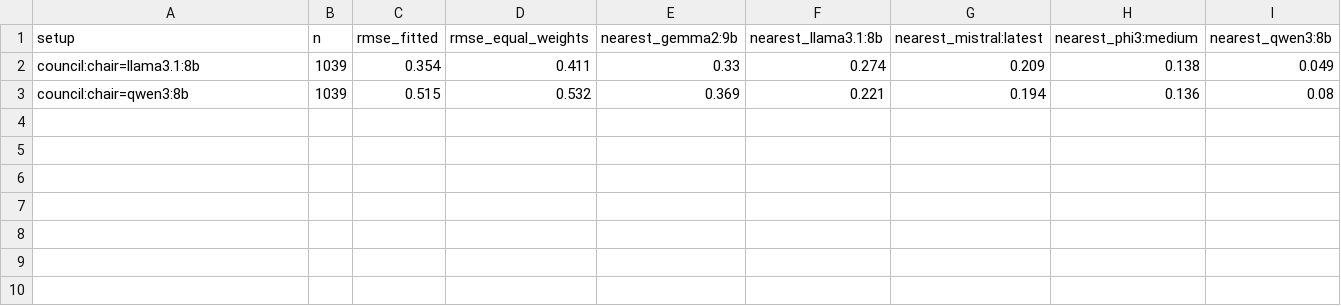
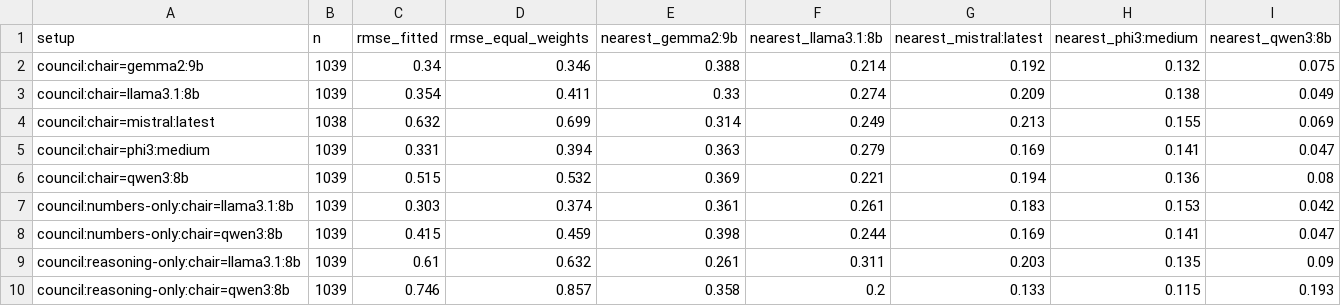
Before and after one commit to sweksha-cloud/llm-council-forecasting, a CSV file: results/ablation/chair_fit.csv, drawn as a sheet.

```diff
--- a/results/ablation/chair_fit.csv
+++ b/results/ablation/chair_fit.csv
@@ -1,3 +1,10 @@
 setup,n,rmse_fitted,rmse_equal_weights,nearest_gemma2:9b,nearest_llama3.1:8b,nearest_mistral:latest,nearest_phi3:medium,nearest_qwen3:8b
+council:chair=gemma2:9b,1039,0.34,0.346,0.388,0.214,0.192,0.132,0.075
 council:chair=llama3.1:8b,1039,0.354,0.411,0.33,0.274,0.209,0.138,0.049
+council:chair=mistral:latest,1038,0.632,0.699,0.314,0.249,0.213,0.155,0.069
+council:chair=phi3:medium,1039,0.331,0.394,0.363,0.279,0.169,0.141,0.047
 council:chair=qwen3:8b,1039,0.515,0.532,0.369,0.221,0.194,0.136,0.08
+council:numbers-only:chair=llama3.1:8b,1039,0.303,0.374,0.361,0.261,0.183,0.153,0.042
+council:numbers-only:chair=qwen3:8b,1039,0.415,0.459,0.398,0.244,0.169,0.141,0.047
+council:reasoning-only:chair=llama3.1:8b,1039,0.61,0.632,0.261,0.311,0.203,0.135,0.09
+council:reasoning-only:chair=qwen3:8b,1039,0.746,0.857,0.358,0.2,0.133,0.115,0.193
```
Also changed, not shown: results/ablation/chair_weights.csv, results/variance/variance_paired.csv, 24 other files.
